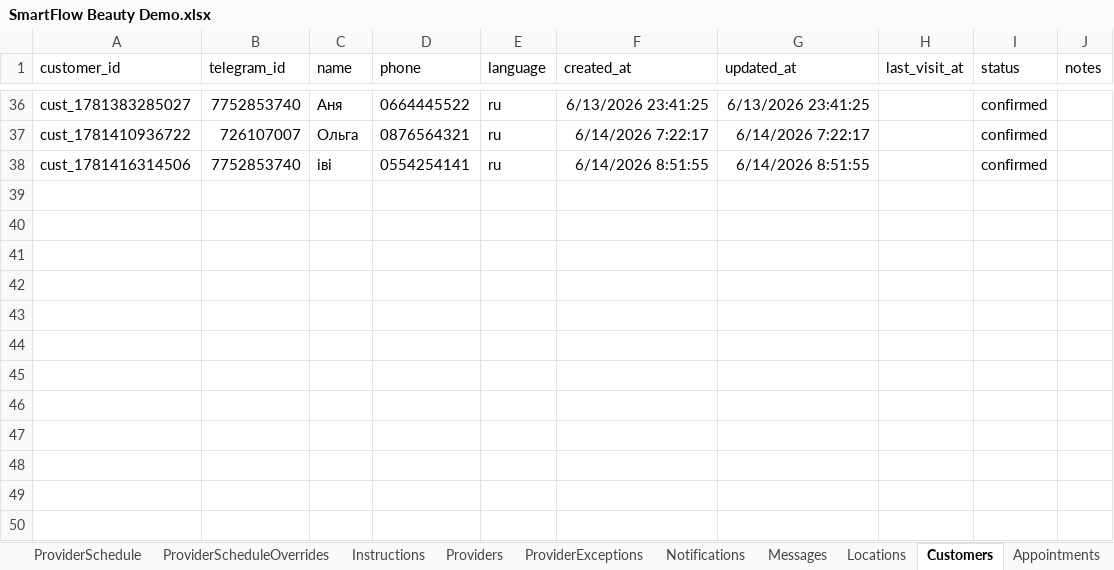
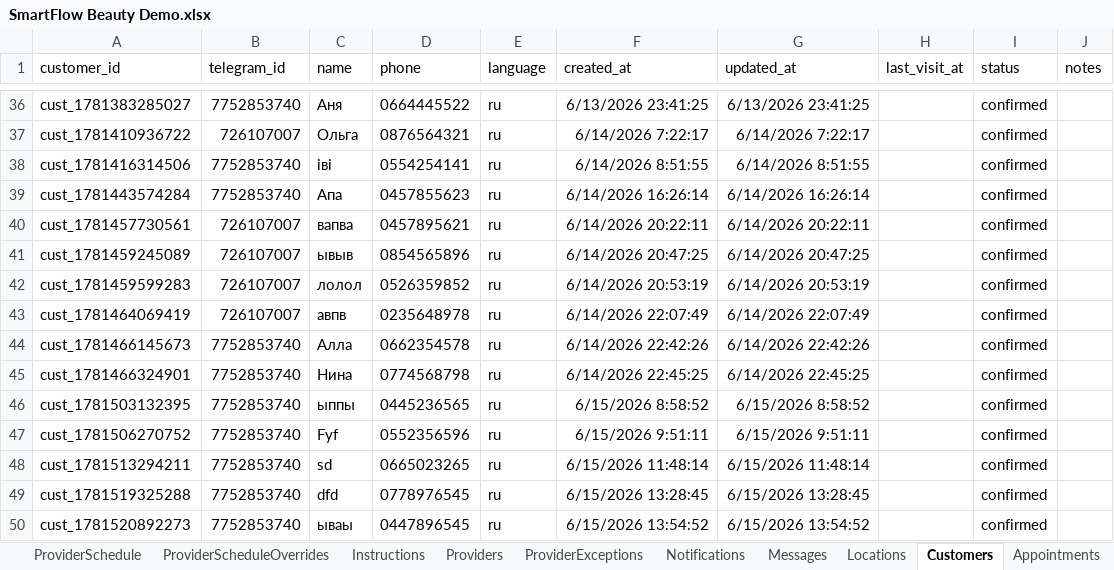
Before and after one commit to SergeyTsiganovskiy/smartflow-mvp, an Excel workbook: Docs/SmartFlow Beauty Demo.xlsx, sheet Customers, drawn as a sheet; only a part is shown, gaps mark what is left out; values as stored, in another font and other column widths than the file's, no borders; charts and pictures not drawn; the diff names each change by its address in the sheet, - before the commit and + after, or states it on an @@ line.

```diff
--- a/Docs/SmartFlow Beauty Demo.xlsx (sheet Customers)
+++ b/Docs/SmartFlow Beauty Demo.xlsx (sheet Customers)
+row 39: cust_1781443574284 | 7752853740 | Апа | 0457855623 | ru | 6/14/2026 16:26:14 | 6/14/2026 16:26:14 |  | confirmed
+row 40: cust_1781457730561 | 726107007 | вапва | 0457895621 | ru | 6/14/2026 20:22:11 | 6/14/2026 20:22:11 |  | confirmed
+row 41: cust_1781459245089 | 726107007 | ывыв | 0854565896 | ru | 6/14/2026 20:47:25 | 6/14/2026 20:47:25 |  | confirmed
+row 42: cust_1781459599283 | 726107007 | лолол | 0526359852 | ru | 6/14/2026 20:53:19 | 6/14/2026 20:53:19 |  | confirmed
+row 43: cust_1781464069419 | 726107007 | авпв | 0235648978 | ru | 6/14/2026 22:07:49 | 6/14/2026 22:07:49 |  | confirmed
+row 44: cust_1781466145673 | 7752853740 | Алла | 0662354578 | ru | 6/14/2026 22:42:26 | 6/14/2026 22:42:26 |  | confirmed
+row 45: cust_1781466324901 | 7752853740 | Нина | 0774568798 | ru | 6/14/2026 22:45:25 | 6/14/2026 22:45:25 |  | confirmed
+row 46: cust_1781503132395 | 7752853740 | ыппы | 0445236565 | ru | 6/15/2026 8:58:52 | 6/15/2026 8:58:52 |  | confirmed
+row 47: cust_1781506270752 | 7752853740 | Fyf | 0552356596 | ru | 6/15/2026 9:51:11 | 6/15/2026 9:51:11 |  | confirmed
+row 48: cust_1781513294211 | 7752853740 | sd | 0665023265 | ru | 6/15/2026 11:48:14 | 6/15/2026 11:48:14 |  | confirmed
+row 49: cust_1781519325288 | 7752853740 | dfd | 0778976545 | ru | 6/15/2026 13:28:45 | 6/15/2026 13:28:45 |  | confirmed
+row 50: cust_1781520892273 | 7752853740 | ываы | 0447896545 | ru | 6/15/2026 13:54:52 | 6/15/2026 13:54:52 |  | confirmed
```
Also changed, not shown: sheet AuditLog, sheet Appointments, sheet Requests, sheet RequestOptions, sheet Messages, sheet ProviderScheduleOverrides, 3 more sheets.
